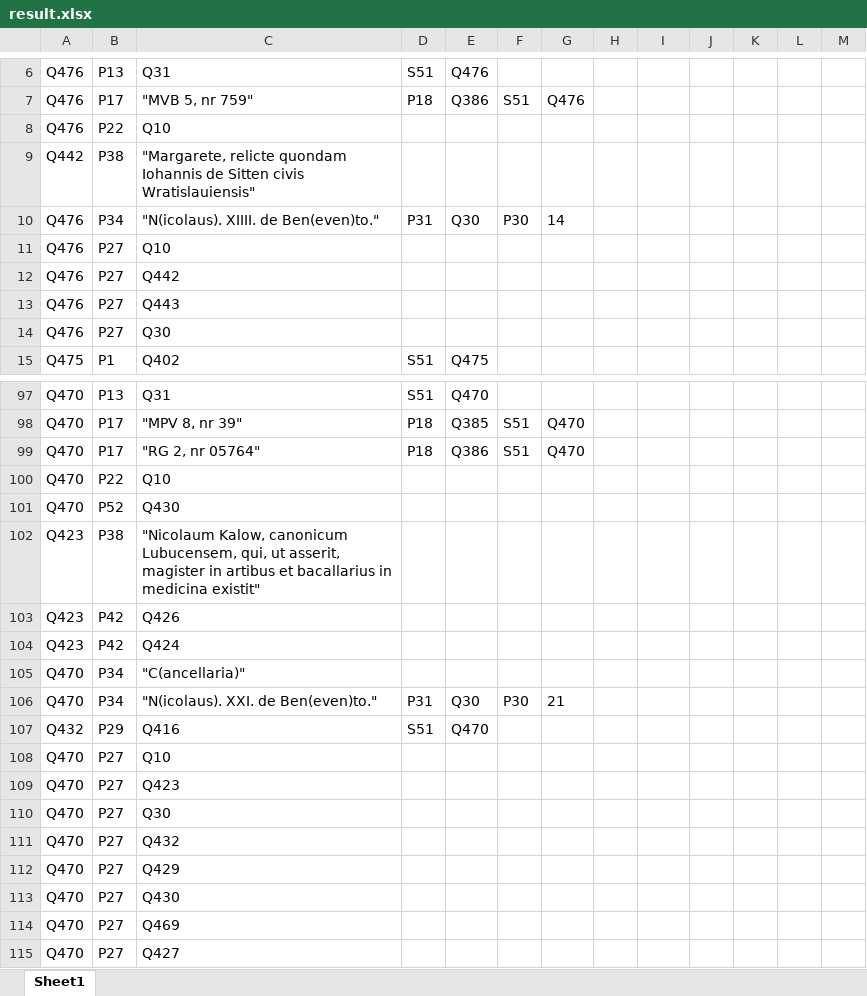
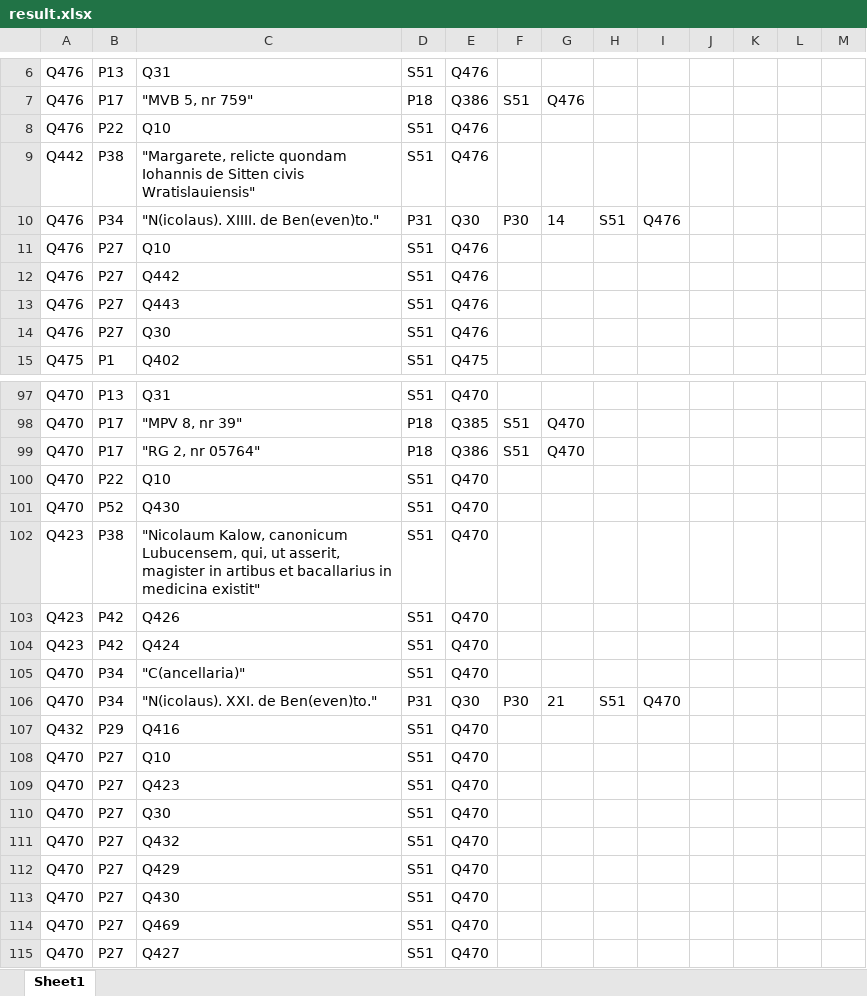
Before and after one commit to lpoznanski/Wiki_update, an Excel workbook: result.xlsx, sheet Sheet1, drawn as a sheet; only a part is shown, gaps mark what is left out; values as stored, in another font and other column widths than the file's, no borders; the diff covers the shown part only; the diff names each change by its address in the sheet, - before the commit and + after, or states it on an @@ line.

```diff
--- a/result.xlsx (sheet Sheet1)
+++ b/result.xlsx (sheet Sheet1)
-D8:D9: (empty)
+D8:D9: S51
-E8:E9: (empty)
+E8:E9: Q476
-H10: (empty)
+H10: S51
-I10: (empty)
+I10: Q476
-D11:D14: (empty)
+D11:D14: S51
-E11:E14: (empty)
+E11:E14: Q476
-D100:D105: (empty)
+D100:D105: S51
-E100:E105: (empty)
+E100:E105: Q470
-H106: (empty)
+H106: S51
-I106: (empty)
+I106: Q470
-D108:D115: (empty)
+D108:D115: S51
-E108:E115: (empty)
+E108:E115: Q470
```
Also changed, not shown: 84 edited cells elsewhere in this sheet, 1 other file.
